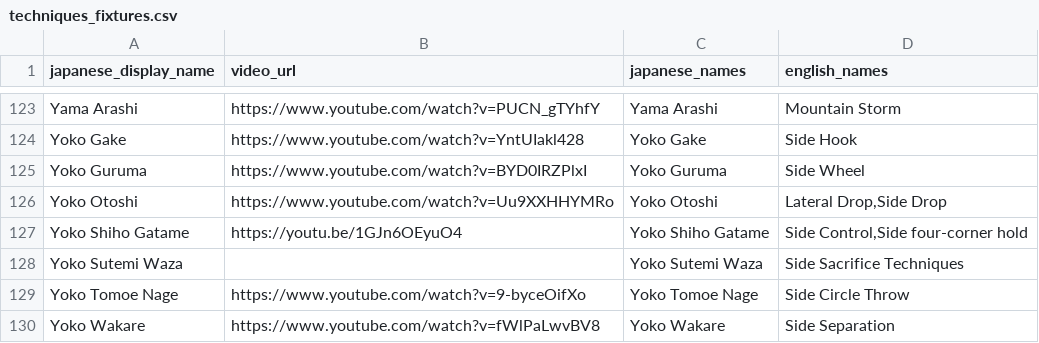
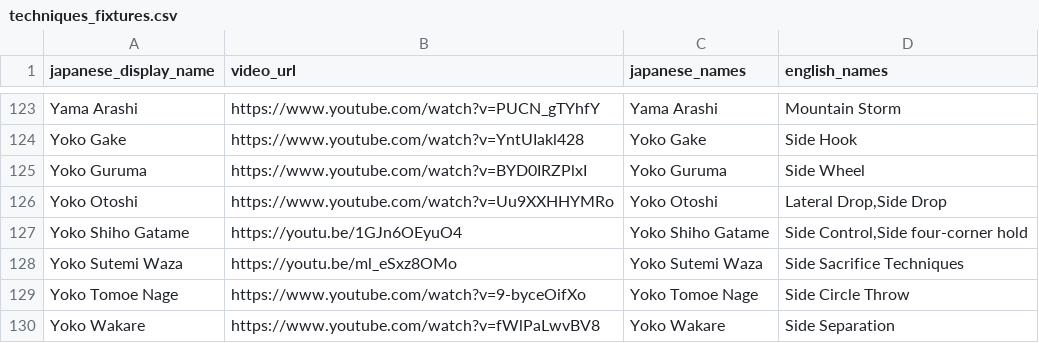
Before and after one commit to AbundantSalmon/judo-techniques-bot, a CSV file: judo_techniques_bot/data/techniques_fixtures.csv, drawn as a sheet; only a part is shown, gaps mark what is left out.

Commit message:
Add Yoko Sutemi Waza Video

```diff
--- a/judo_techniques_bot/data/techniques_fixtures.csv
+++ b/judo_techniques_bot/data/techniques_fixtures.csv
@@ -127,3 +127,3 @@ Yoko Otoshi,https://www.youtube.com/watch?v=Uu9XXHHYMRo,Yoko Otoshi,"Lateral Dro
 Yoko Shiho Gatame,https://youtu.be/1GJn6OEyuO4,Yoko Shiho Gatame,"Side Control,Side four-corner hold"
-Yoko Sutemi Waza,,Yoko Sutemi Waza,Side Sacrifice Techniques
+Yoko Sutemi Waza,https://youtu.be/ml_eSxz8OMo,Yoko Sutemi Waza,Side Sacrifice Techniques
 Yoko Tomoe Nage,https://www.youtube.com/watch?v=9-byceOifXo,Yoko Tomoe Nage,Side Circle Throw
```
